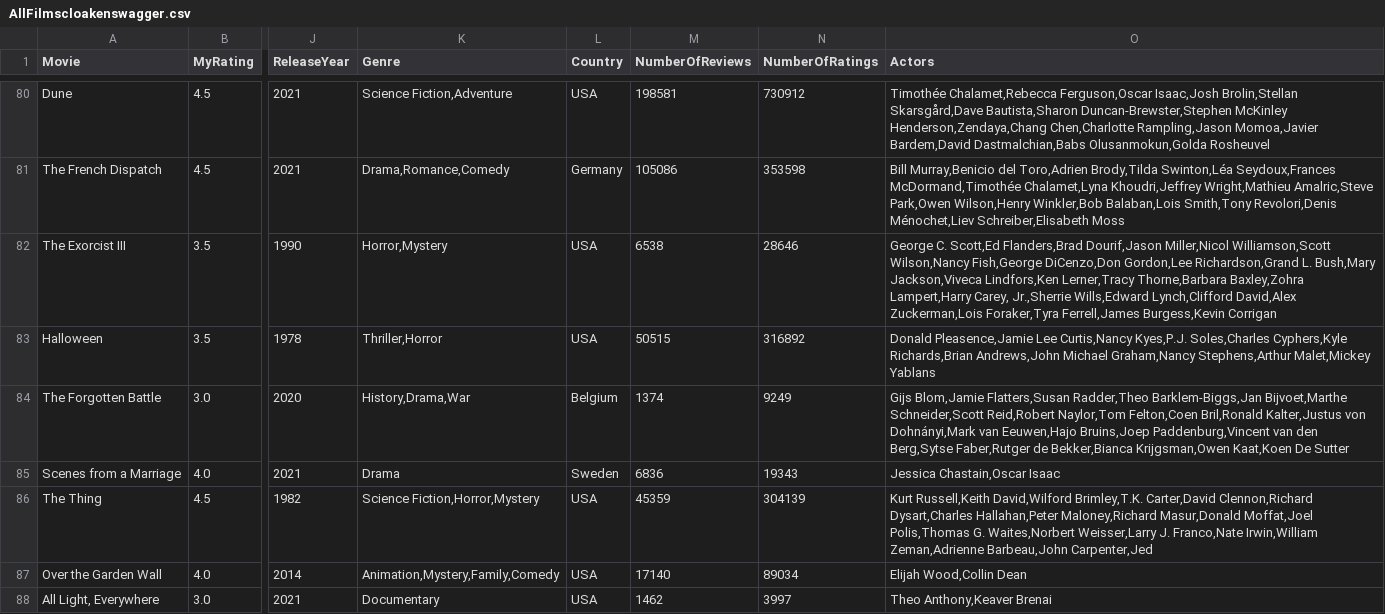
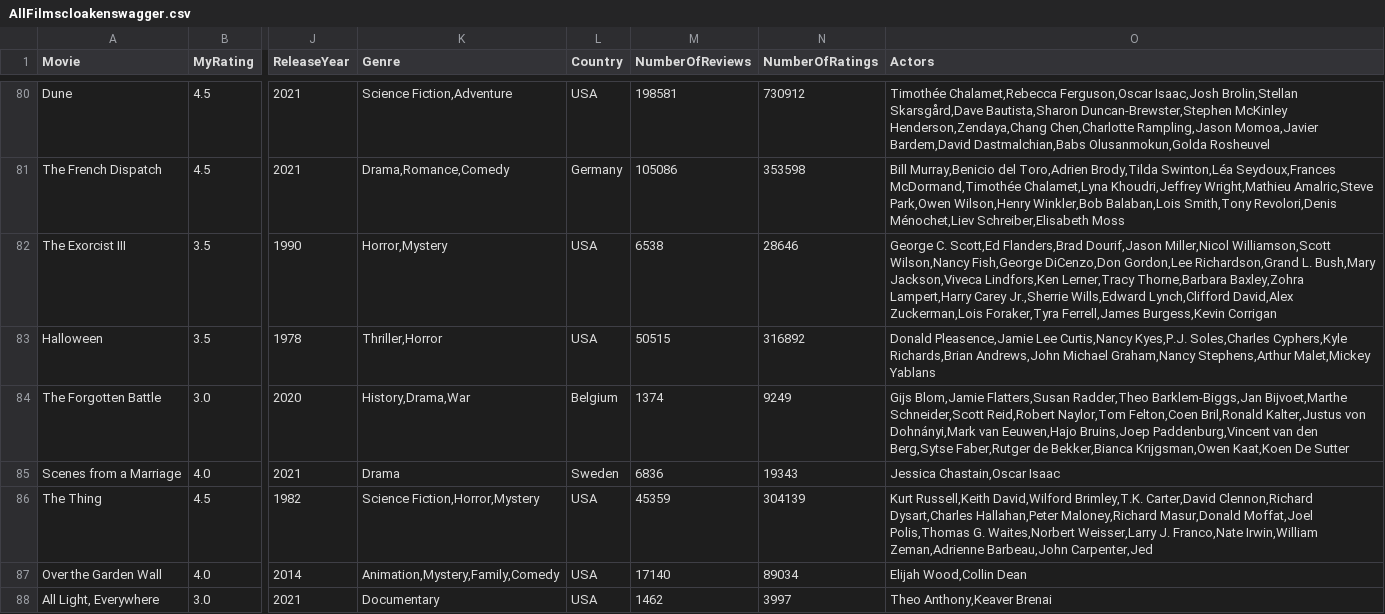
Before and after one commit to LouieR3/LetterboxdApp, a CSV file: AllFilmscloakenswagger.csv, drawn as a sheet; only a part is shown, gaps mark what is left out; the diff covers the shown part only; the diff names each change by its address in the sheet, - before the commit and + after, or states it on an @@ line.

```diff
--- a/AllFilmscloakenswagger.csv
+++ b/AllFilmscloakenswagger.csv
-O82 (Actors): …Baxley,Zohra Lampert,Harry Carey, Jr.,Sherrie Wills,Edward…
+O82 (Actors): …Baxley,Zohra Lampert,Harry Carey Jr.,Sherrie Wills,Edward…
```
Also changed, not shown: 13 edited cells elsewhere in this file, 1 other file.
